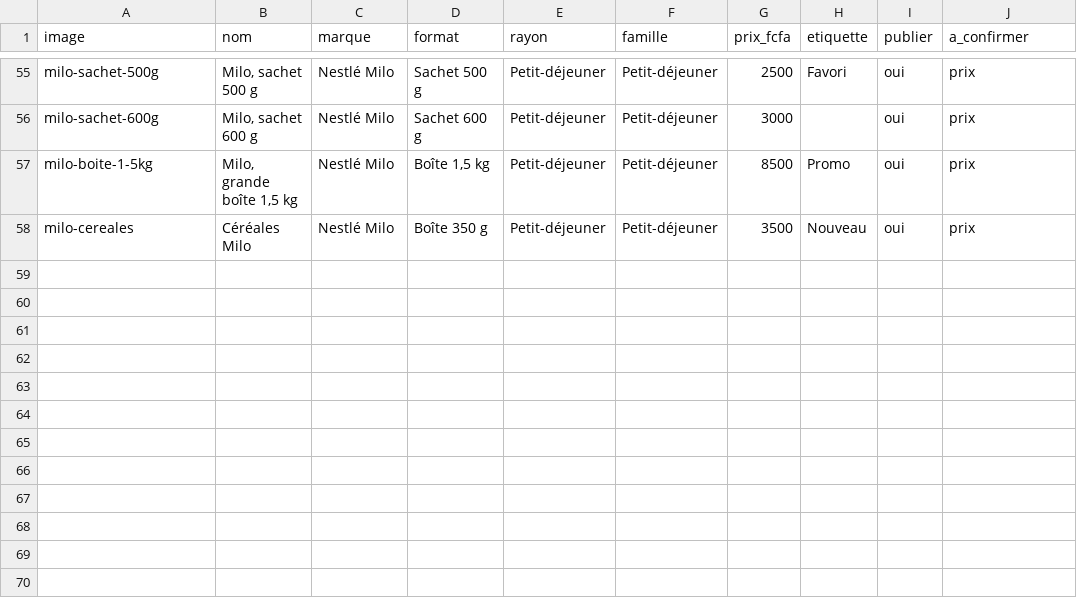
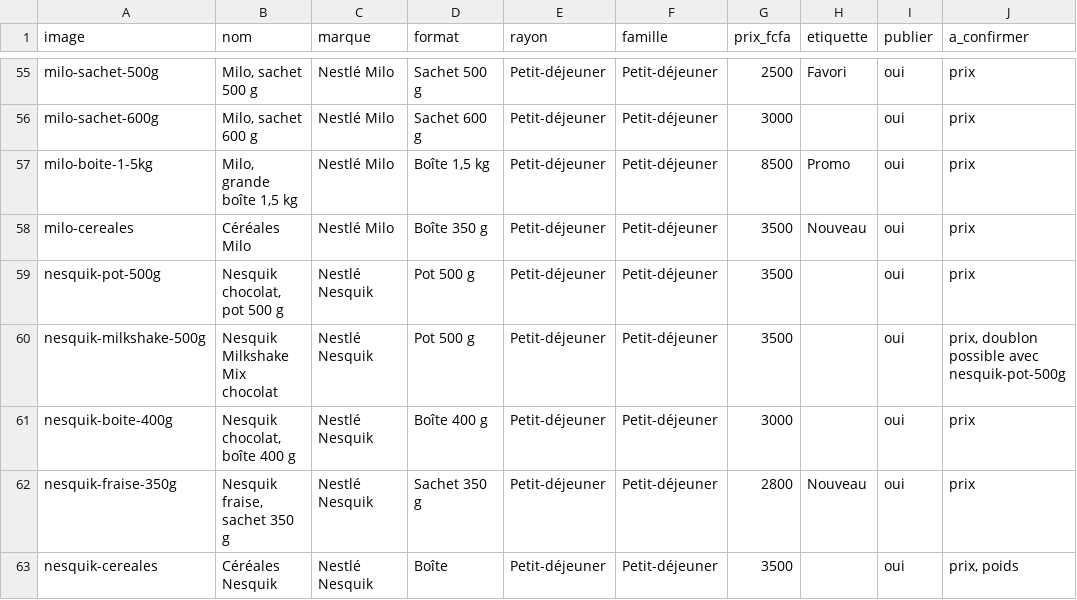
Before and after one commit to doneltchuisseu/Daryl-project, a CSV file: livrables/catalogue-produits.csv, drawn as a sheet; only a part is shown, gaps mark what is left out.

```diff
--- a/livrables/catalogue-produits.csv
+++ b/livrables/catalogue-produits.csv
@@ -58 +58,6 @@ milo-boite-1-5kg;Milo, grande boîte 1,5 kg;Nestlé Milo;Boîte 1,5 kg;Petit-dé
 milo-cereales;Céréales Milo;Nestlé Milo;Boîte 350 g;Petit-déjeuner;Petit-déjeuner;3500;Nouveau;oui;prix
+nesquik-pot-500g;Nesquik chocolat, pot 500 g;Nestlé Nesquik;Pot 500 g;Petit-déjeuner;Petit-déjeuner;3500;;oui;prix
+nesquik-milkshake-500g;Nesquik Milkshake Mix chocolat;Nestlé Nesquik;Pot 500 g;Petit-déjeuner;Petit-déjeuner;3500;;oui;prix, doublon possible avec nesquik-pot-500g
+nesquik-boite-400g;Nesquik chocolat, boîte 400 g;Nestlé Nesquik;Boîte 400 g;Petit-déjeuner;Petit-déjeuner;3000;;oui;prix
+nesquik-fraise-350g;Nesquik fraise, sachet 350 g;Nestlé Nesquik;Sachet 350 g;Petit-déjeuner;Petit-déjeuner;2800;Nouveau;oui;prix
+nesquik-cereales;Céréales Nesquik;Nestlé Nesquik;Boîte;Petit-déjeuner;Petit-déjeuner;3500;;oui;prix, poids
```
Also changed, not shown: 16 other files.
